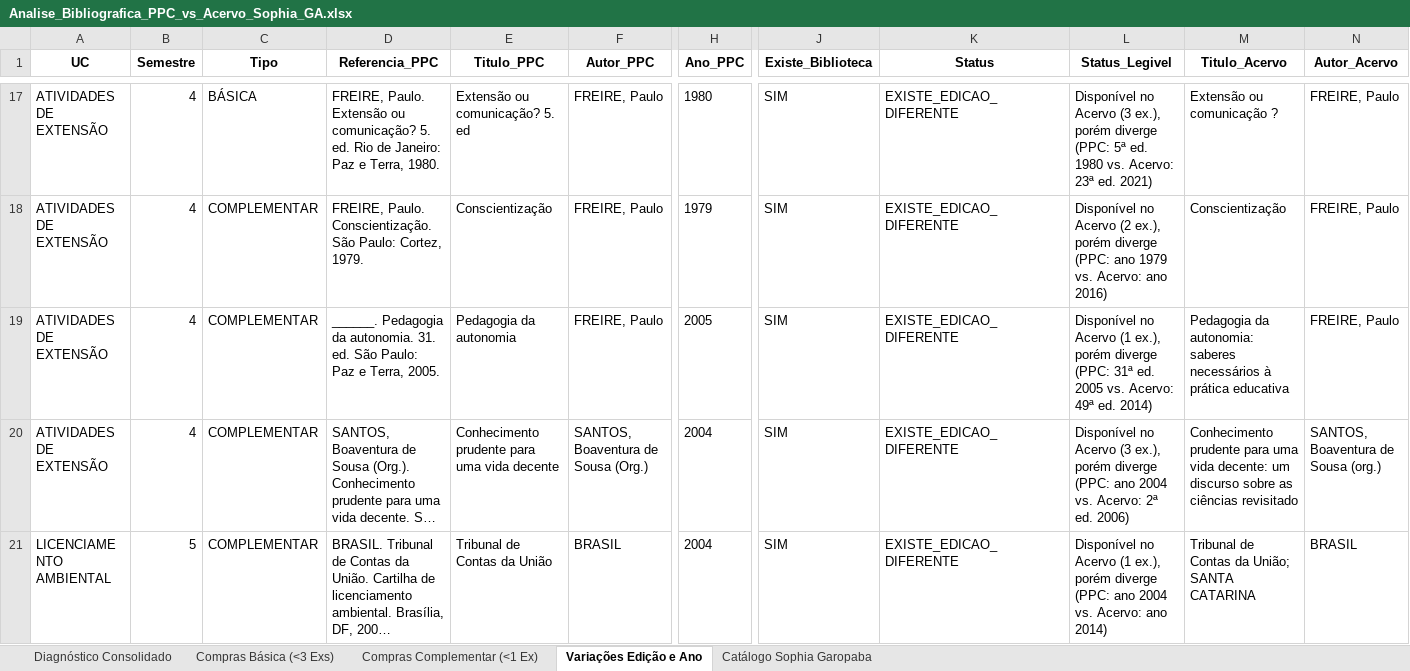
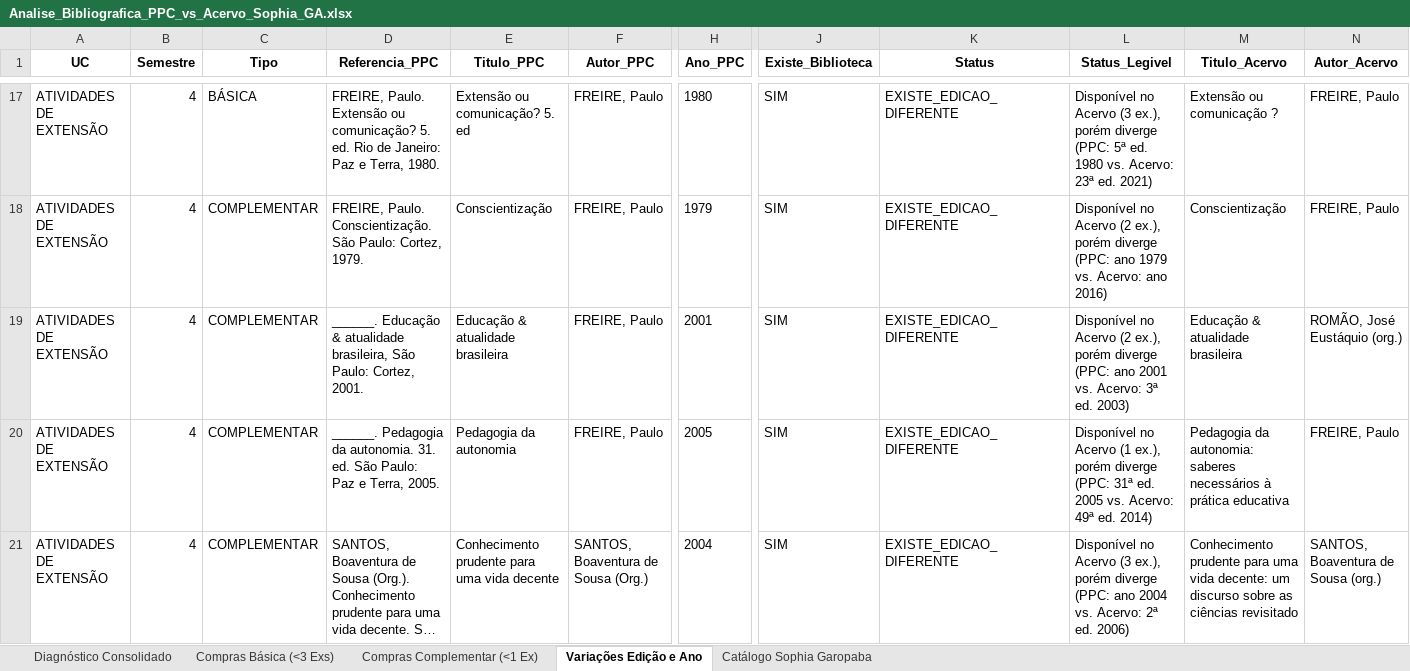
Before and after one commit to chameoandre/reformulacao-ppc-ifsc-2026, an Excel workbook: superior-gestao-ambiental/revisao-equipe/checagem-biblioteca/Analise_Bibliografica_PPC_vs_Acervo_Sophia_GA.xlsx, sheet Variações Edição e Ano, drawn as a sheet; only a part is shown, gaps mark what is left out; the shorter side is filled out with more unchanged rows; long unchanged cells end in …; values as stored, in another font and other column widths than the file's, no borders; rows hold the shown columns only; the diff covers the shown part only; the diff names each change by its address in the sheet, - before the commit and + after, or states it on an @@ line.

```diff
--- a/superior-gestao-ambiental/revisao-equipe/checagem-biblioteca/Analise_Bibliografica_PPC_vs_Acervo_Sophia_GA.xlsx (sheet Variações Edição e Ano)
+++ b/superior-gestao-ambiental/revisao-equipe/checagem-biblioteca/Analise_Bibliografica_PPC_vs_Acervo_Sophia_GA.xlsx (sheet Variações Edição e Ano)
+row 19: ATIVIDADES DE EXTENSÃO | 4 | COMPLEMENTAR | ______. Educação & atualidade brasileira, São Paulo: Cortez, 2001. | Educação & atualidade brasileira | FREIRE, Paulo | 2001 | SIM | EXISTE_EDICAO_DIFERENTE | Disponível no Acervo (2 ex.), porém diverge (PPC: ano 2001 vs. Acervo: 3ª ed. 2003) | Educação & atualidade brasileira | ROMÃO, José Eustáquio (org.)
```
Also changed, not shown: 2 added rows elsewhere in this sheet, sheet Diagnóstico Consolidado, sheet Compras Complementar (<1 Ex), sheet Compras Básica (<3 Exs), 8 other files.
